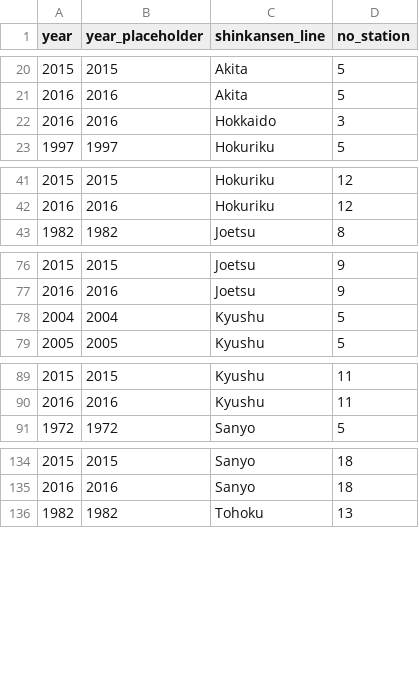
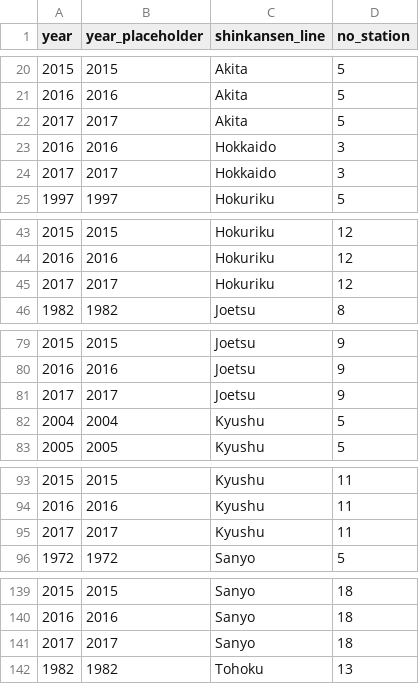
Before and after one commit to andrewwisnu/FIT3179-Data-Visualisation-2, a CSV file: data/shinkansen_year_short.csv, drawn as a sheet; only a part is shown, gaps mark what is left out; the diff covers the shown part only; the diff names each change by its address in the sheet, - before the commit and + after, or states it on an @@ line.

Commit message:
Update shinkansen_year_short.csv

```diff
--- a/data/shinkansen_year_short.csv
+++ b/data/shinkansen_year_short.csv
+row 22: 2017 | 2017 | Akita | 5
+row 24: 2017 | 2017 | Hokkaido | 3
+row 45: 2017 | 2017 | Hokuriku | 12
+row 81: 2017 | 2017 | Joetsu | 9
+row 95: 2017 | 2017 | Kyushu | 11
+row 141: 2017 | 2017 | Sanyo | 18
```
Also changed, not shown: 3 added rows elsewhere in this file.
